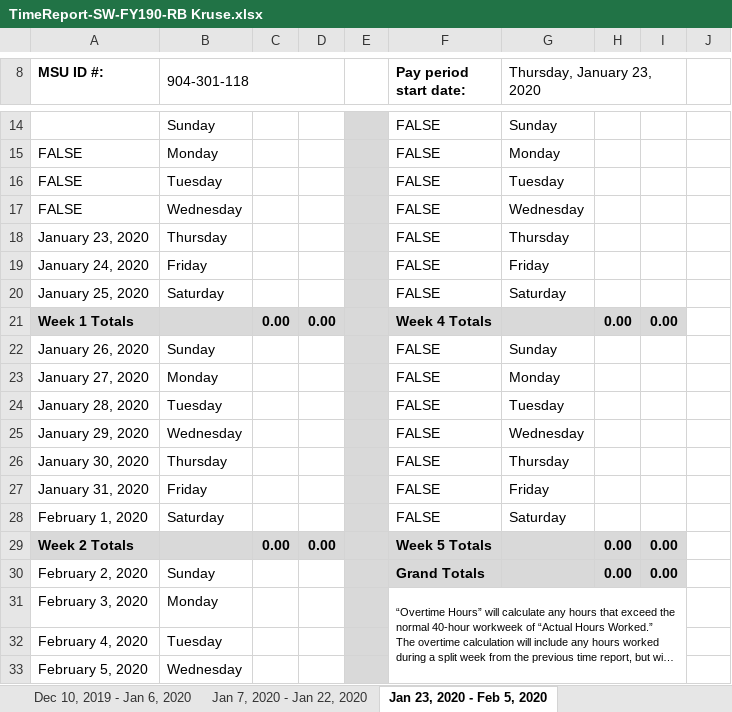
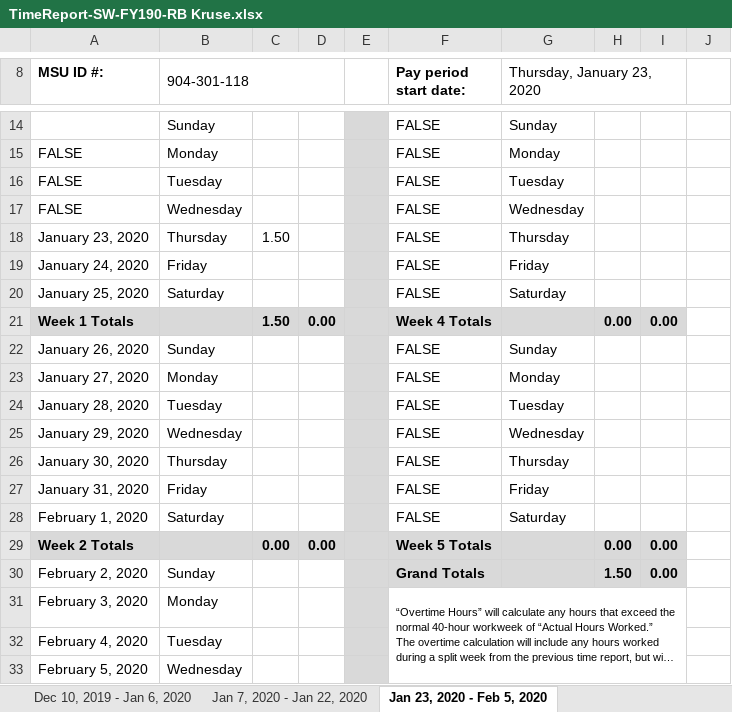
Before and after one commit to Bradyk27/ROSResearch2, an Excel workbook: TimeReport-SW-FY190-RB Kruse.xlsx, sheet Jan 23, 2020 - Feb 5, 2020, drawn as a sheet; only a part is shown, gaps mark what is left out; long unchanged cells end in …; values as stored, in another font and other column widths than the file's, no borders; conditional formats not drawn; the diff names each change by its address in the sheet, - before the commit and + after, or states it on an @@ line.

```diff
--- a/TimeReport-SW-FY190-RB Kruse.xlsx (sheet Jan 23, 2020 - Feb 5, 2020)
+++ b/TimeReport-SW-FY190-RB Kruse.xlsx (sheet Jan 23, 2020 - Feb 5, 2020)
-C18: (empty)
+C18: 1.50
-C21: 0.00
+C21: 1.50
-H30: 0.00
+H30: 1.50
```
Also changed, not shown: 34 other files.
